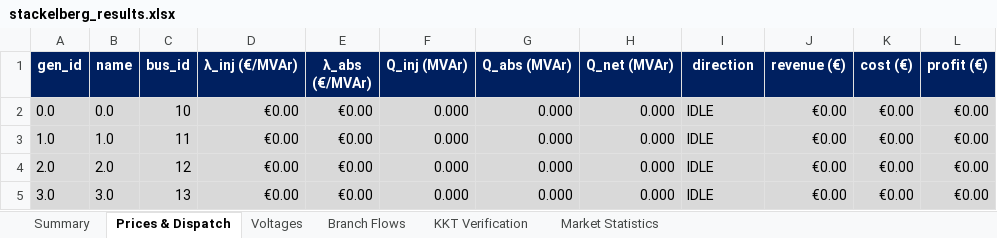
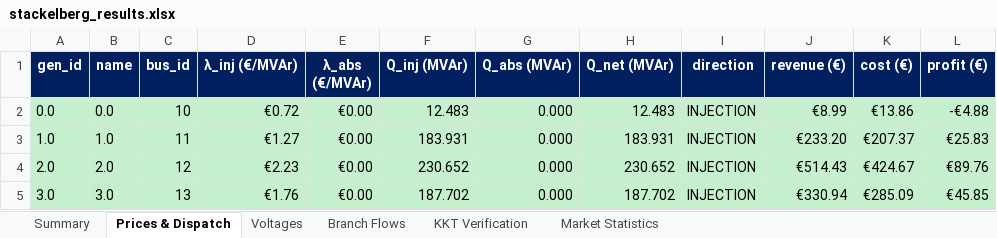
Before and after one commit to nospa62/Stackelberg_MPEC, an Excel workbook: output/stackelberg_results.xlsx, sheet Prices & Dispatch, drawn as a sheet; values as stored, in another font and other column widths than the file's, no borders; the diff names each change by its address in the sheet, - before the commit and + after, or states it on an @@ line.

```diff
--- a/output/stackelberg_results.xlsx (sheet Prices & Dispatch)
+++ b/output/stackelberg_results.xlsx (sheet Prices & Dispatch)
-D2 (λ_inj (€/MVAr)): €0.00
+D2 (λ_inj (€/MVAr)): €0.72
-F2 (Q_inj (MVAr)): 0.000
+F2 (Q_inj (MVAr)): 12.483
-H2 (Q_net (MVAr)): 0.000
+H2 (Q_net (MVAr)): 12.483
-I2:I5 (direction): IDLE
+I2:I5 (direction): INJECTION
-J2 (revenue (€)): €0.00
+J2 (revenue (€)): €8.99
-K2 (cost (€)): €0.00
+K2 (cost (€)): €13.86
-L2 (profit (€)): €0.00
+L2 (profit (€)): -€4.88
-D3 (λ_inj (€/MVAr)): €0.00
+D3 (λ_inj (€/MVAr)): €1.27
-F3 (Q_inj (MVAr)): 0.000
+F3 (Q_inj (MVAr)): 183.931
-H3 (Q_net (MVAr)): 0.000
+H3 (Q_net (MVAr)): 183.931
-J3 (revenue (€)): €0.00
+J3 (revenue (€)): €233.20
-K3 (cost (€)): €0.00
+K3 (cost (€)): €207.37
-L3 (profit (€)): €0.00
+L3 (profit (€)): €25.83
-D4 (λ_inj (€/MVAr)): €0.00
+D4 (λ_inj (€/MVAr)): €2.23
-F4 (Q_inj (MVAr)): 0.000
+F4 (Q_inj (MVAr)): 230.652
-H4 (Q_net (MVAr)): 0.000
+H4 (Q_net (MVAr)): 230.652
-J4 (revenue (€)): €0.00
+J4 (revenue (€)): €514.43
-K4 (cost (€)): €0.00
+K4 (cost (€)): €424.67
-L4 (profit (€)): €0.00
+L4 (profit (€)): €89.76
-D5 (λ_inj (€/MVAr)): €0.00
+D5 (λ_inj (€/MVAr)): €1.76
-F5 (Q_inj (MVAr)): 0.000
+F5 (Q_inj (MVAr)): 187.702
-H5 (Q_net (MVAr)): 0.000
+H5 (Q_net (MVAr)): 187.702
-J5 (revenue (€)): €0.00
+J5 (revenue (€)): €330.94
-K5 (cost (€)): €0.00
+K5 (cost (€)): €285.09
-L5 (profit (€)): €0.00
+L5 (profit (€)): €45.85
```
Also changed, not shown: sheet Branch Flows, sheet Voltages, sheet KKT Verification, sheet Market Statistics, sheet Summary, 6 other files.
